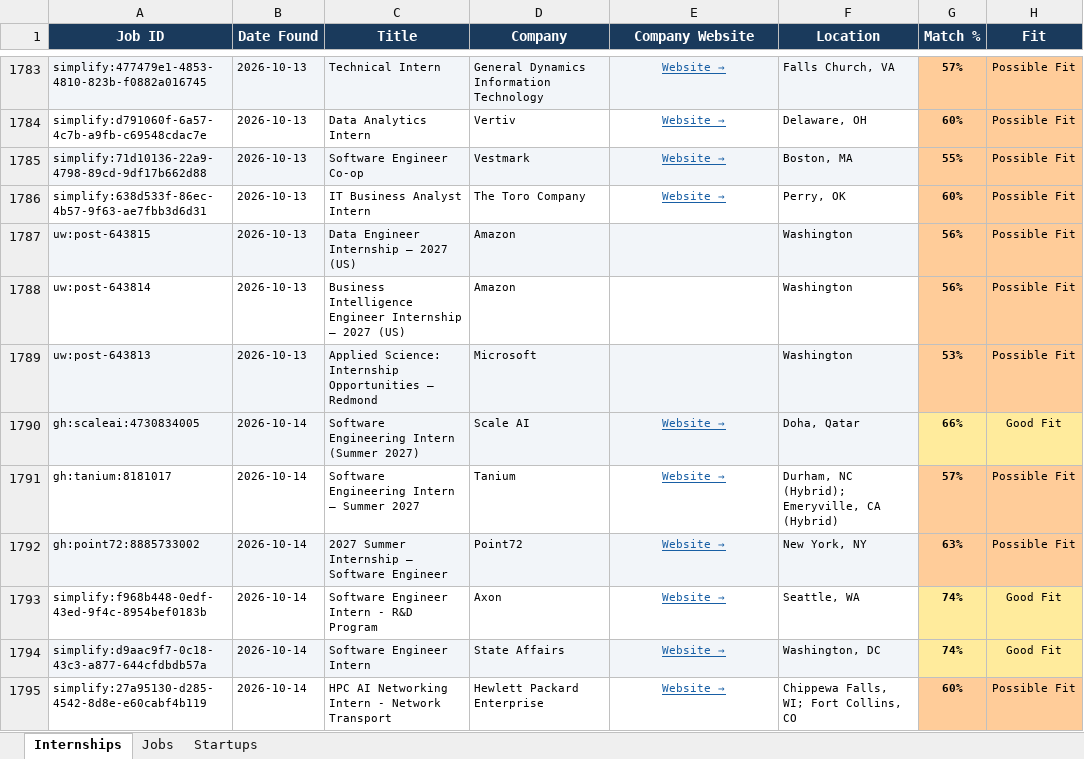
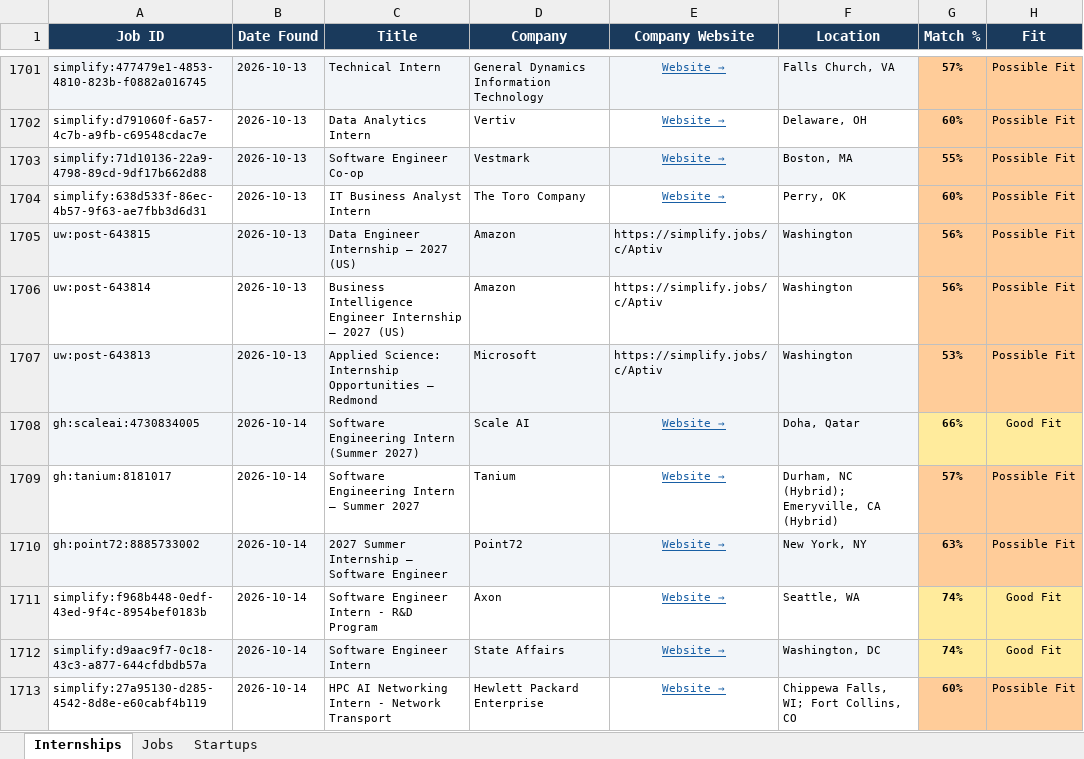
Before and after one commit to gvignesh286/26Jobs, an Excel workbook: jobs.xlsx, sheet Internships, drawn as a sheet; only a part is shown, gaps mark what is left out; values as stored, in another font and other column widths than the file's, no borders; addresses are those after the commit; the diff covers the shown part only; the diff names each change by its address in the sheet, - before the commit and + after, or states it on an @@ line.

```diff
--- a/jobs.xlsx (sheet Internships)
+++ b/jobs.xlsx (sheet Internships)
-E1705:E1707 (Company Website): (empty)
+E1705:E1707 (Company Website): https://simplify.jobs/c/Aptiv
```
Also changed, not shown: 93 added rows and 82 removed rows elsewhere in this sheet, sheet Startups, sheet Jobs.
